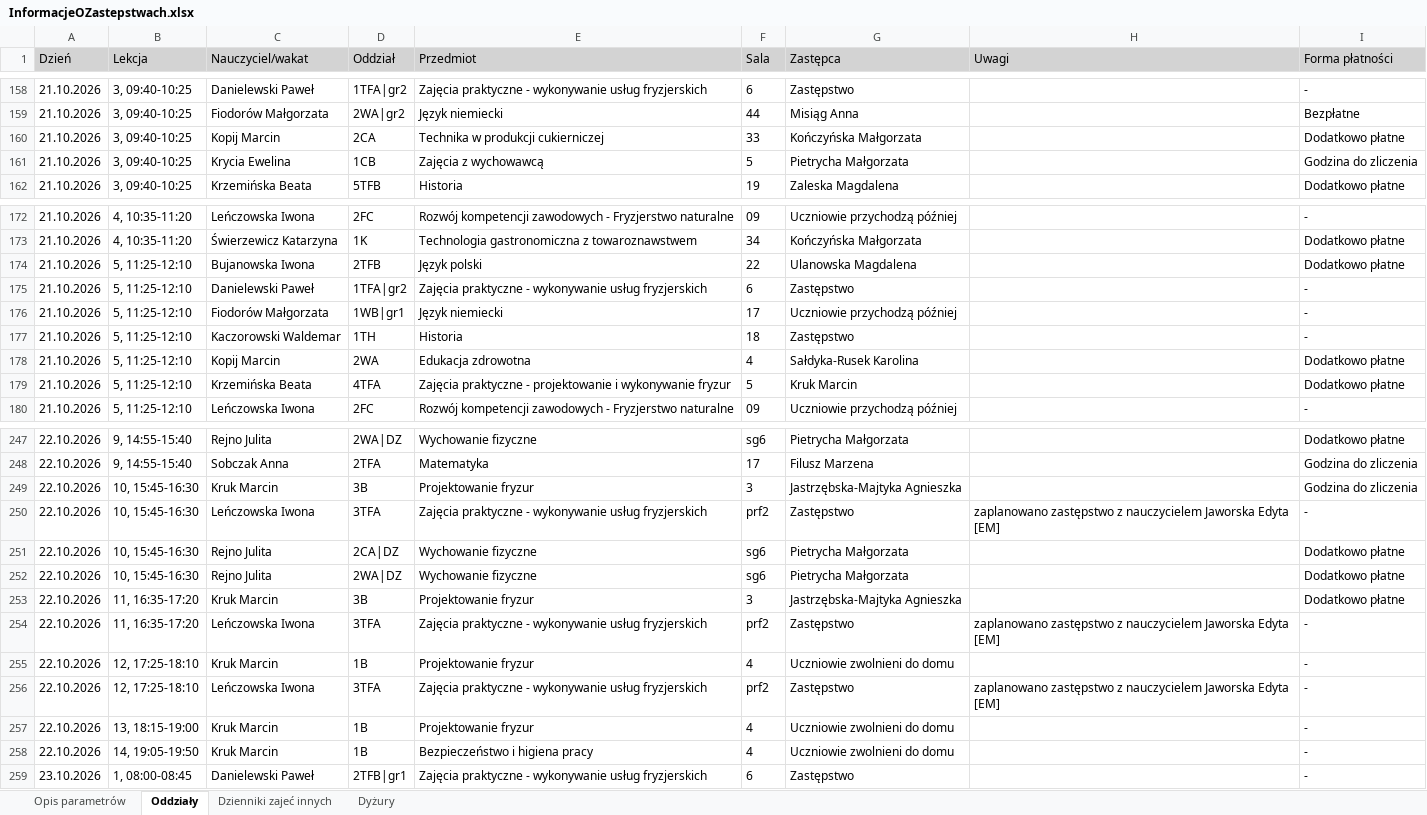
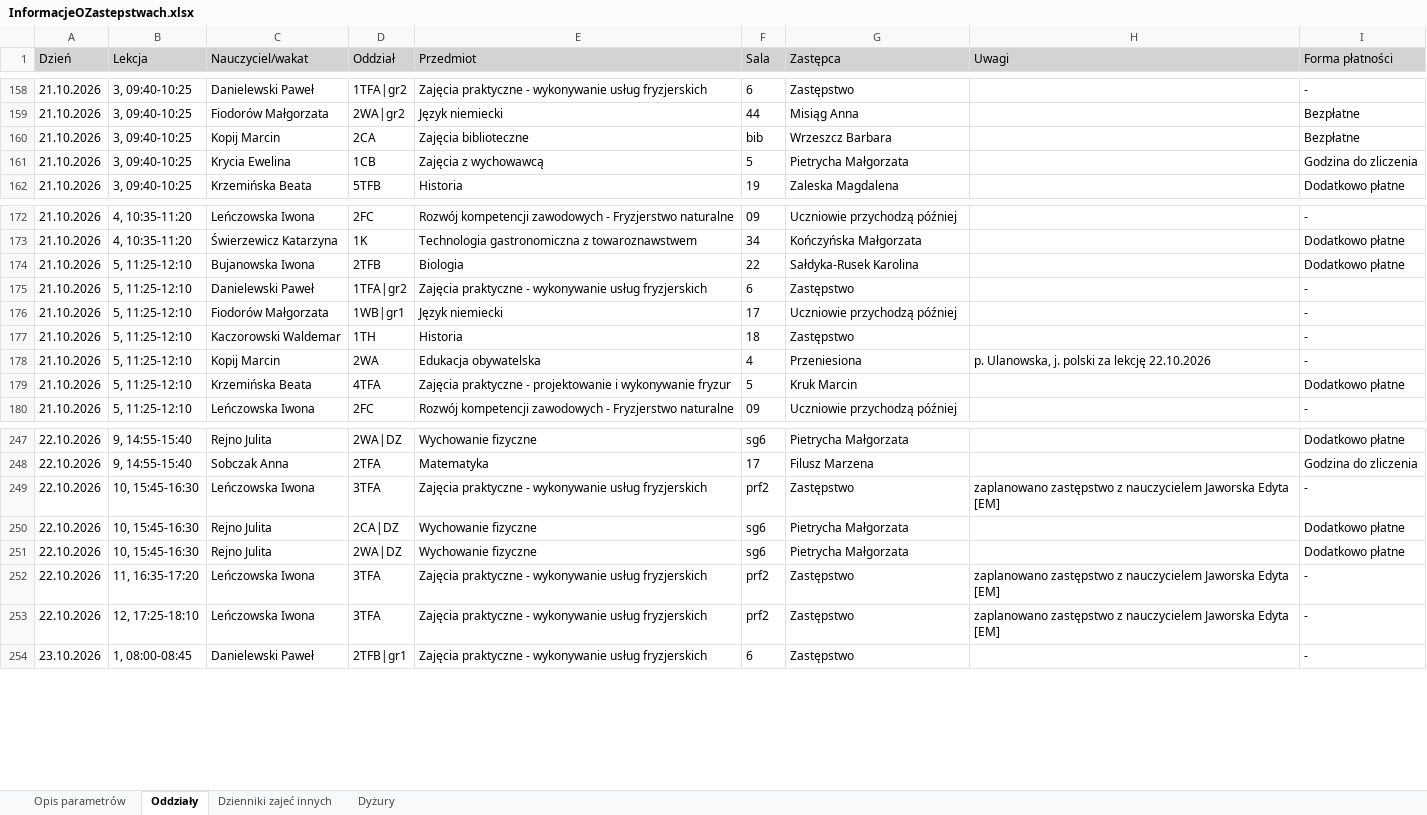
Before and after one commit to adeodatus11/zastepstwa, an Excel workbook: InformacjeOZastepstwach.xlsx, sheet Oddziały, drawn as a sheet; only a part is shown, gaps mark what is left out; values as stored, in another font and other column widths than the file's, no borders; the diff names each change by its address in the sheet, - before the commit and + after, or states it on an @@ line.

```diff
--- a/InformacjeOZastepstwach.xlsx (sheet Oddziały)
+++ b/InformacjeOZastepstwach.xlsx (sheet Oddziały)
-E160 (Przedmiot): Technika w produkcji cukierniczej
+E160 (Przedmiot): Zajęcia biblioteczne
-F160 (Sala): 33
+F160 (Sala): bib
-G160 (Zastępca): Kończyńska Małgorzata
+G160 (Zastępca): Wrzeszcz Barbara
-I160 (Forma płatności): Dodatkowo płatne
+I160 (Forma płatności): Bezpłatne
-E174 (Przedmiot): Język polski
+E174 (Przedmiot): Biologia
-G174 (Zastępca): Ulanowska Magdalena
+G174 (Zastępca): Sałdyka-Rusek Karolina
-E178 (Przedmiot): Edukacja zdrowotna
+E178 (Przedmiot): Edukacja obywatelska
-G178 (Zastępca): Sałdyka-Rusek Karolina
+G178 (Zastępca): Przeniesiona
-H178 (Uwagi): (empty)
+H178 (Uwagi): p. Ulanowska, j. polski za lekcję 22.10.2026
-I178 (Forma płatności): Dodatkowo płatne
+I178 (Forma płatności): -
-row 249: 22.10.2026 | 10, 15:45-16:30 | Kruk Marcin | 3B | Projektowanie fryzur | 3 | Jastrzębska-Majtyka Agnieszka |  | Godzina do zliczenia
-row 253: 22.10.2026 | 11, 16:35-17:20 | Kruk Marcin | 3B | Projektowanie fryzur | 3 | Jastrzębska-Majtyka Agnieszka |  | Dodatkowo płatne
-row 255: 22.10.2026 | 12, 17:25-18:10 | Kruk Marcin | 1B | Projektowanie fryzur | 4 | Uczniowie zwolnieni do domu |  | -
-row 257: 22.10.2026 | 13, 18:15-19:00 | Kruk Marcin | 1B | Projektowanie fryzur | 4 | Uczniowie zwolnieni do domu |  | -
-row 258: 22.10.2026 | 14, 19:05-19:50 | Kruk Marcin | 1B | Bezpieczeństwo i higiena pracy | 4 | Uczniowie zwolnieni do domu |  | -
```
Also changed, not shown: sheet Dyżury, InformacjeOPrzeniesieniach.xlsx.
